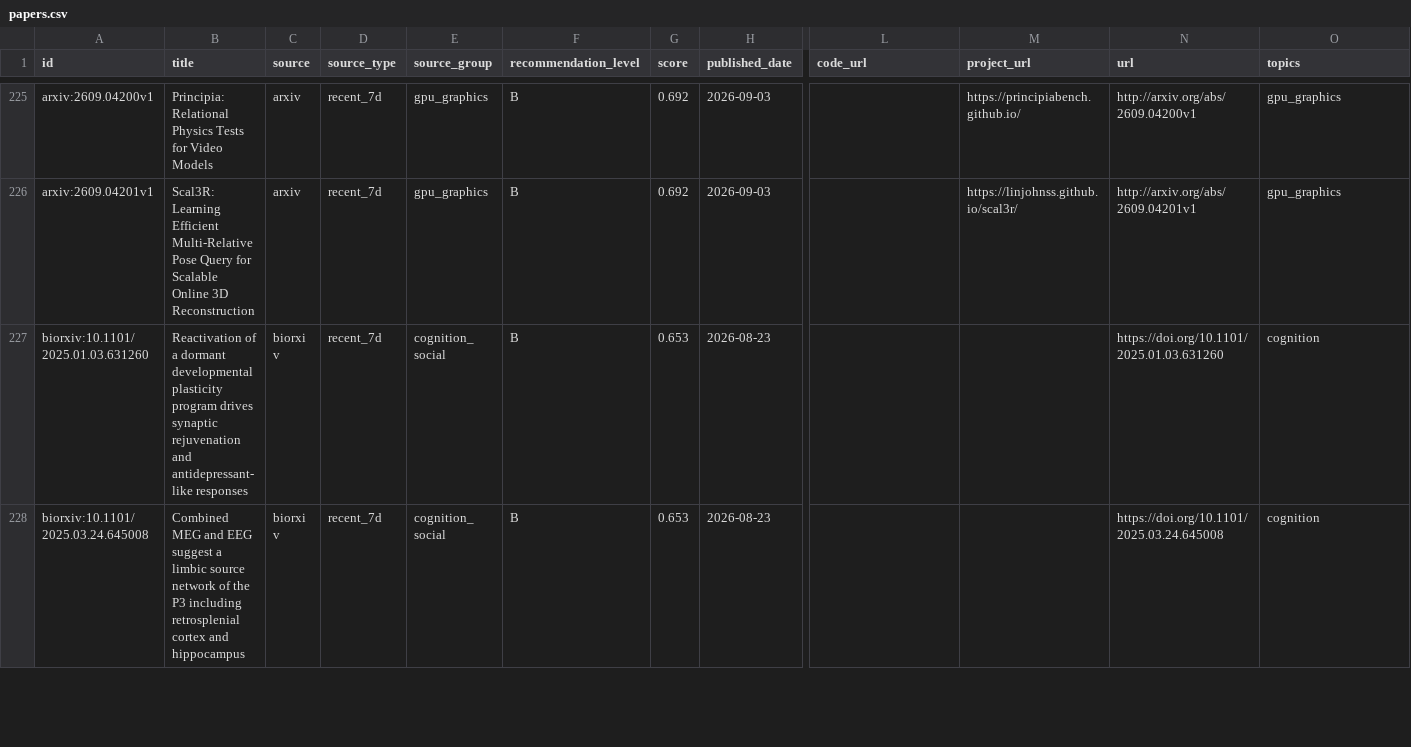
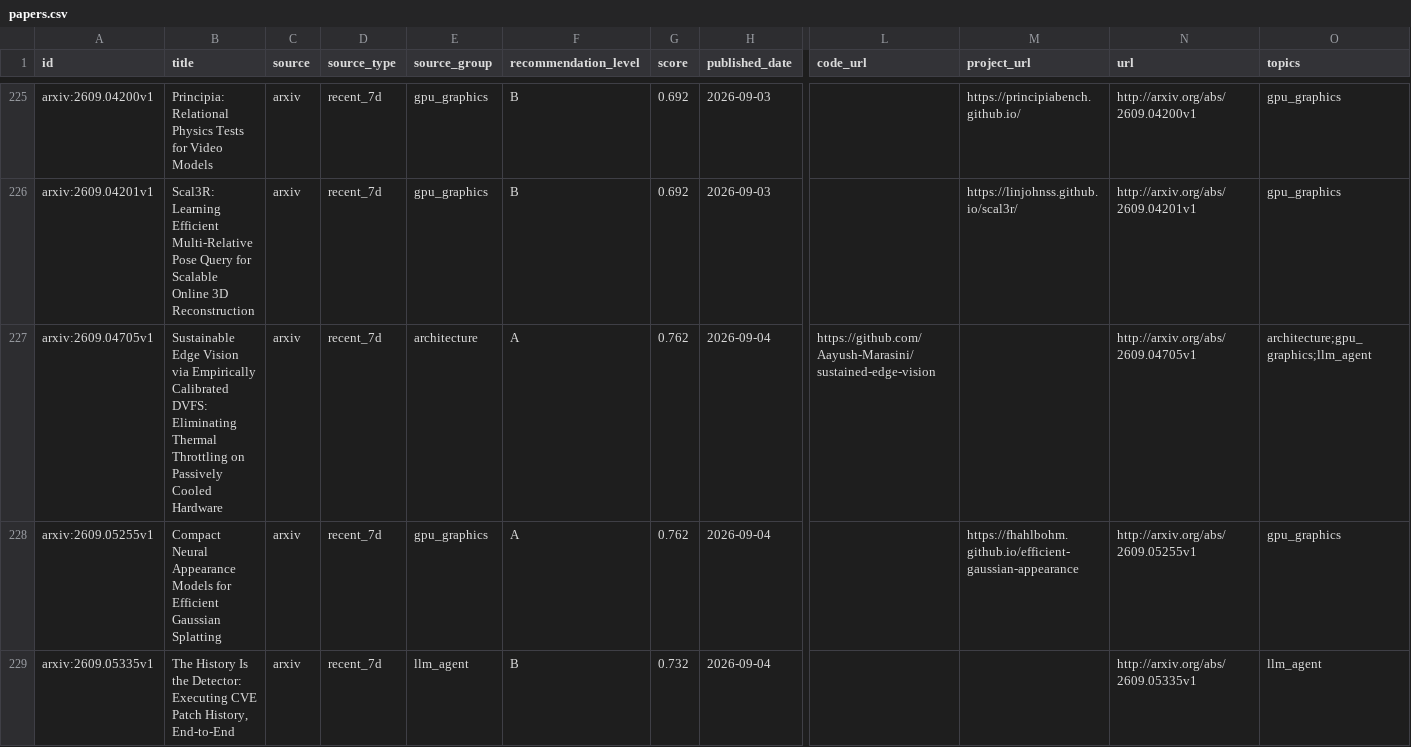
Before and after one commit to JayeCheng/paper-learning-system, a CSV file: data/exports/papers.csv, drawn as a sheet; only a part is shown, gaps mark what is left out; the shorter side is filled out with more unchanged rows; rows hold the shown columns only; the diff covers the shown part only; the diff names each change by its address in the sheet, - before the commit and + after, or states it on an @@ line.

```diff
--- a/data/exports/papers.csv
+++ b/data/exports/papers.csv
+row 227: arxiv:2609.04705v1 | Sustainable Edge Vision via Empirically Calibrated DVFS: Eliminating Thermal Throttling on Passively Cooled Hardware | arxiv | recent_7d | architecture | A | 0.762 | 2026-09-04 | https://github.com/Aayush-Marasini/sustained-edge-vision |  | http://arxiv.org/abs/2609.04705v1 | architecture;gpu_graphics;llm_agent
+row 228: arxiv:2609.05255v1 | Compact Neural Appearance Models for Efficient Gaussian Splatting | arxiv | recent_7d | gpu_graphics | A | 0.762 | 2026-09-04 |  | https://fhahlbohm.github.io/efficient-gaussian-appearance | http://arxiv.org/abs/2609.05255v1 | gpu_graphics
+row 229: arxiv:2609.05335v1 | The History Is the Detector: Executing CVE Patch History, End-to-End | arxiv | recent_7d | llm_agent | B | 0.732 | 2026-09-04 |  |  | http://arxiv.org/abs/2609.05335v1 | llm_agent
```
Also changed, not shown: 3 added rows elsewhere in this file, data/exports/daily_papers.csv, data/exports/reading_status.csv, 12 other files.
